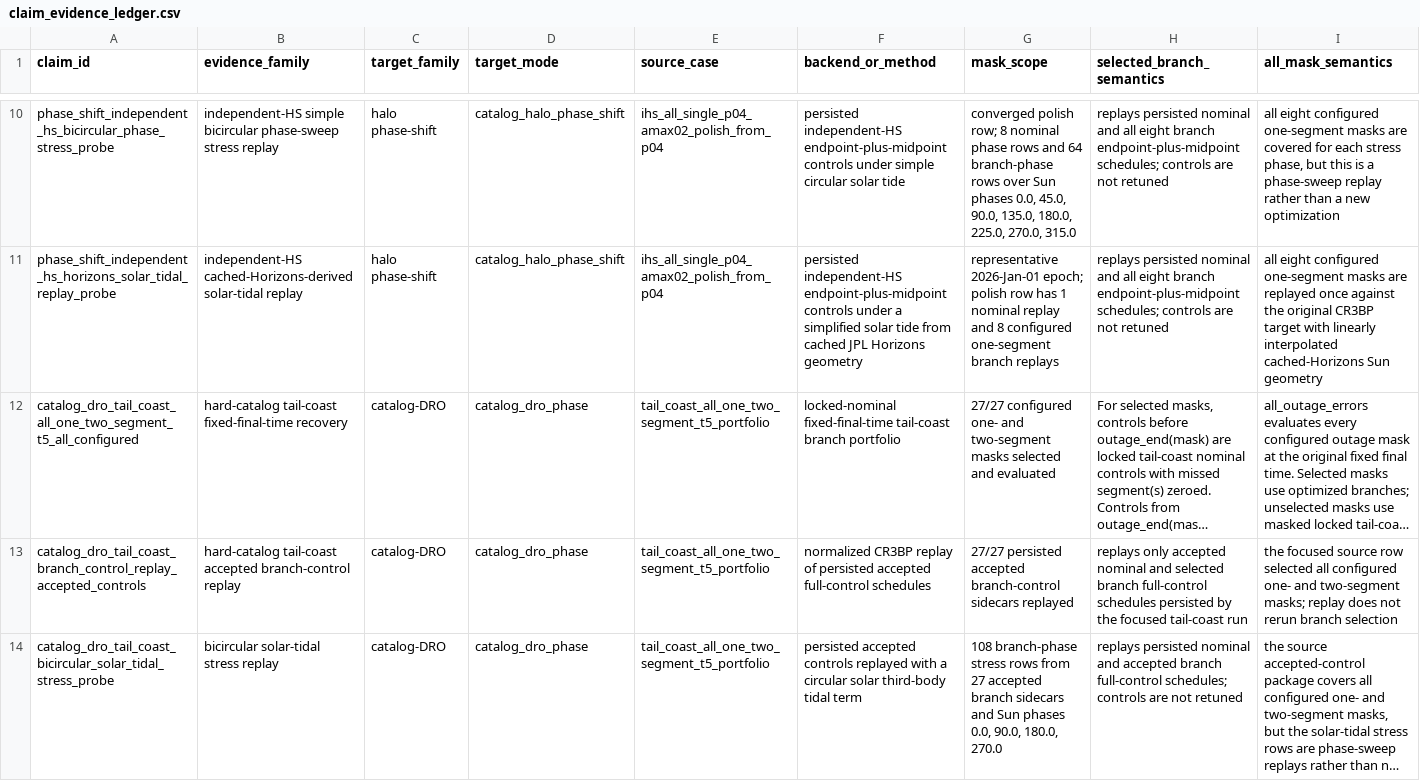
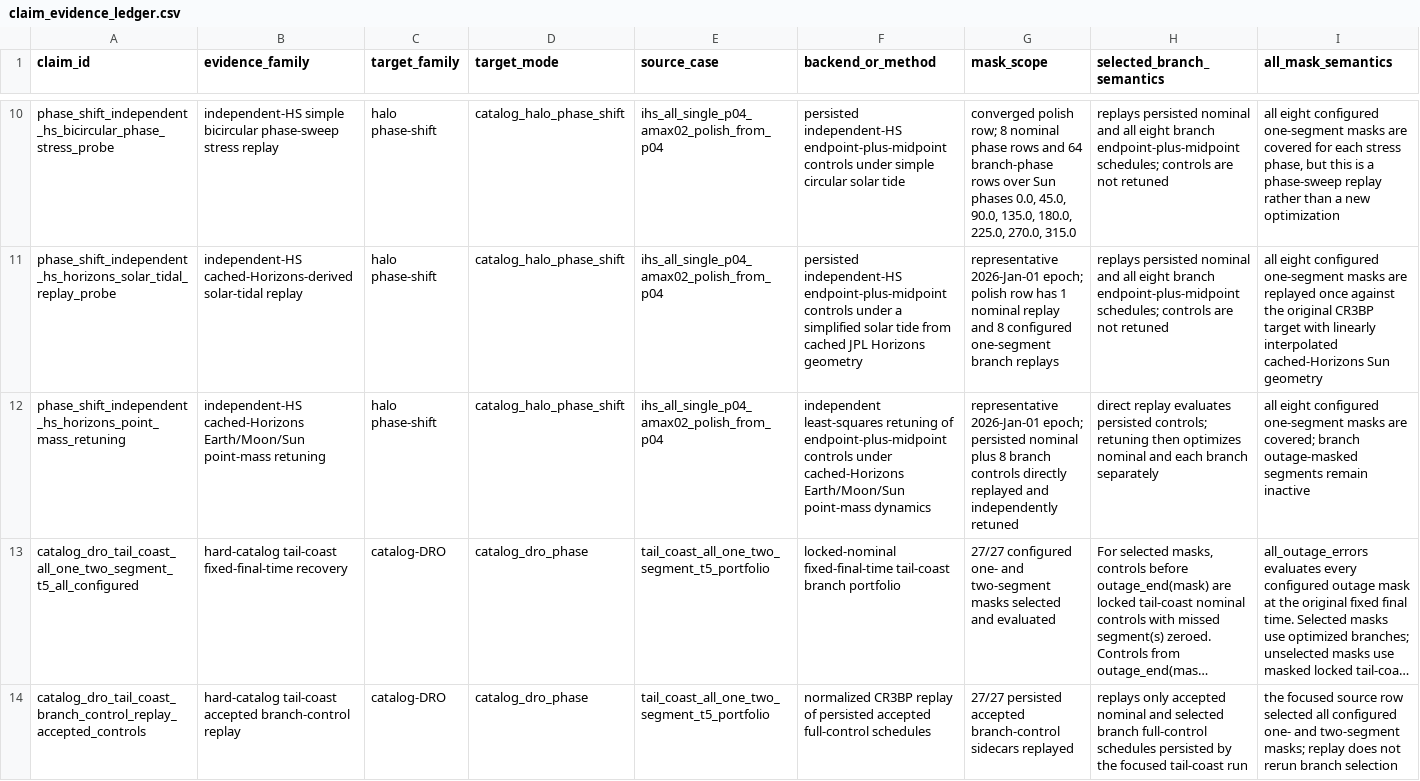
Before and after one commit to Alavi1412/quantum-low-thrust, a CSV file: data/results/claim_evidence_ledger/claim_evidence_ledger.csv, drawn as a sheet; only a part is shown, gaps mark what is left out; the shorter side is filled out with more unchanged rows; long unchanged cells end in …; rows hold the shown columns only; the diff names each change by its address in the sheet, - before the commit and + after, or states it on an @@ line.

Commit message:
Add independent HS Horizons point-mass retuning evidence

```diff
--- a/data/results/claim_evidence_ledger/claim_evidence_ledger.csv
+++ b/data/results/claim_evidence_ledger/claim_evidence_ledger.csv
+row 12: phase_shift_independent_hs_horizons_point_mass_retuning | independent-HS cached-Horizons Earth/Moon/Sun point-mass retuning | halo phase-shift | catalog_halo_phase_shift | ihs_all_single_p04_amax02_polish_from_p04 | independent least-squares retuning of endpoint-plus-midpoint controls under cached-Horizons Earth/Moon/Sun point-mass dynamics | representative 2026-Jan-01 epoch; persisted nominal plus 8 branch controls directly replayed and independently retuned | direct replay evaluates persisted controls; retuning then optimizes nominal and each branch separately | all eight configured one-segment masks are covered; branch outage-masked segments remain inactive
```
Also changed, not shown: data/results/evidence_synthesis/evidence_synthesis.csv, 35 other files.
